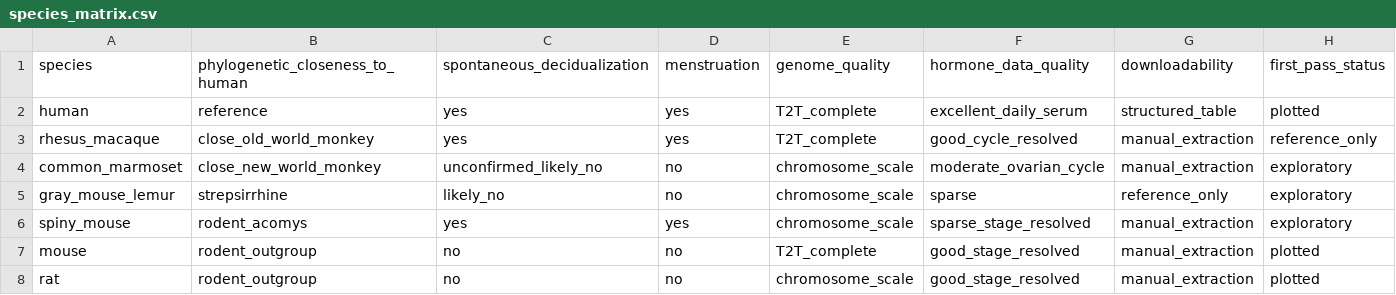
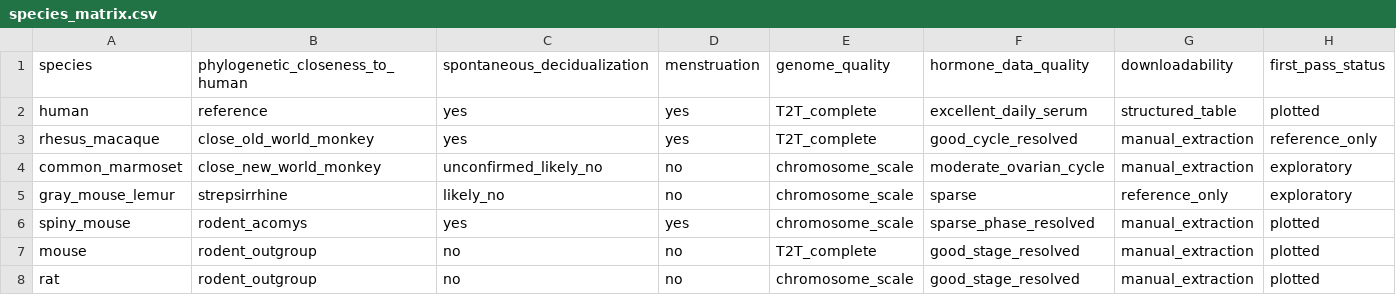
Before and after one commit to BioNanomics/ConvergentDecidua, a CSV file: hormonal_analysis/species_matrix.csv, drawn as a sheet.

Commit message:
feat(hormonal_analysis): add spiny mouse hormone series (Bellofiore 2017/2018)
Promotes Acomys cahirinus from exploratory to plotted using curated
values from Bellofiore et al. JME 2018 (review tabulation of Bellofiore
et al. AJOG 2017 cardiac-puncture ELISA + DXI immunoassay data):

- Progesterone: early follicular 30-64 ng/mL, late luteal 70-199 ng/mL
  (~3.1x luteal/follicular fold-change; at the Bellofiore 2018-proposed
  >=3x threshold for menstruating species).
- Prolactin: four-phase IU/L values; late luteal secondary surge
  (significant vs early follicular, p<0.05).
- E2/LH/FSH not in the reviewed tables; documented as gap, not estimated.

Mechanics:
- sources.yaml: spiny_mouse_bellofiore now manual_table_extraction;
  citations include 2017 AJOG and 2018 JME with DOIs.
- cycle_seed.csv: 6 new rows on normalized cycle coordinate (menstrual
  cycle phases do not share the proestrus/estrus axis).
- plot_cycles.py: per-species plot now supports coordinate_type=normalized.
- species_matrix: status -> plotted; hormone_data_quality -> sparse,
  phase resolved.
- results.md: new section 2.4 (per-species), expanded 3.2 (P4 fold-change
  discussion separating muroid lineage from spontaneous decidualization)
  and 3.4 (prolactin phase-placement comparison).

```diff
--- a/hormonal_analysis/species_matrix.csv
+++ b/hormonal_analysis/species_matrix.csv
@@ -5,3 +5,3 @@ common_marmoset,close_new_world_monkey,unconfirmed_likely_no,no,chromosome_scale
 gray_mouse_lemur,strepsirrhine,likely_no,no,chromosome_scale,sparse,reference_only,exploratory
-spiny_mouse,rodent_acomys,yes,yes,chromosome_scale,sparse_stage_resolved,manual_extraction,exploratory
+spiny_mouse,rodent_acomys,yes,yes,chromosome_scale,sparse_phase_resolved,manual_extraction,plotted
 mouse,rodent_outgroup,no,no,T2T_complete,good_stage_resolved,manual_extraction,plotted
```
Also changed, not shown: hormonal_analysis/data/seed/cycle_seed.csv, 7 other files.
